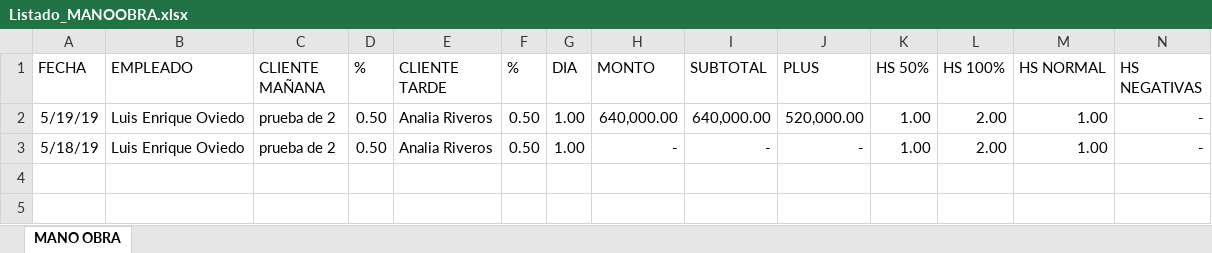
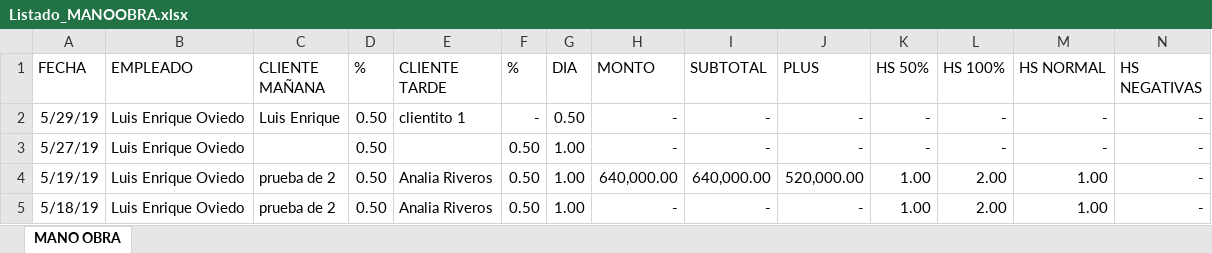
Before and after one commit to loviedo/asispro_crm, an Excel workbook: Listado_MANOOBRA.xlsx, sheet MANO OBRA, drawn as a sheet; only a part is shown; values as stored, in another font and other column widths than the file's, no borders; rows hold the shown columns only; the diff names each change by its address in the sheet, - before the commit and + after, or states it on an @@ line.

```diff
--- a/Listado_MANOOBRA.xlsx (sheet MANO OBRA)
+++ b/Listado_MANOOBRA.xlsx (sheet MANO OBRA)
+row 2: 5/29/19 | Luis Enrique Oviedo | Luis Enrique | 0.50 | clientito 1 | - | 0.50 | - | - | - | - | - | - | -
+row 3: 5/27/19 | Luis Enrique Oviedo |  | 0.50 |  | 0.50 | 1.00 | - | - | - | - | - | - | -
```
Also changed, not shown: Listado_LIQUIDACION.xlsx, Listado_PLANLABORAL.xlsx, 2 other files.
